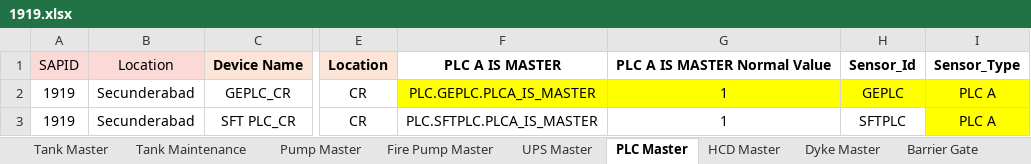
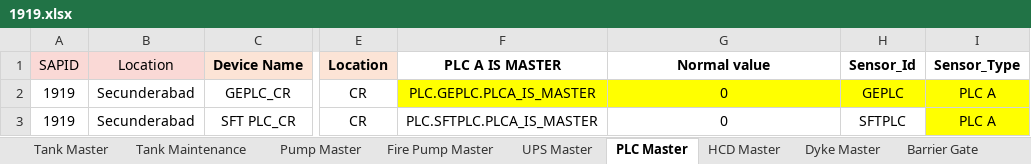
Before and after one commit to vatsav466/HPCL-Backend, an Excel workbook: things_board/device_data/1919.xlsx, sheet PLC Master, drawn as a sheet; only a part is shown, gaps mark what is left out; values as stored, in another font and other column widths than the file's, no borders; charts and pictures not drawn; the diff names each change by its address in the sheet, - before the commit and + after, or states it on an @@ line.

```diff
--- a/things_board/device_data/1919.xlsx (sheet PLC Master)
+++ b/things_board/device_data/1919.xlsx (sheet PLC Master)
-G1: PLC A IS MASTER Normal Value
+G1: Normal value
-G2:G3: 1
+G2:G3: 0
```
Also changed, not shown: sheet Tank Master, sheet ESD Master, sheet Loading Point Master, sheet Fire Effect, sheet Gantry override, sheet Dyke Master, 1 more sheet, other sheet tabs, charts or pictures, things_board/device_data/1128.xlsx, things_board/device_data/1155.xlsx, 6 other files.
